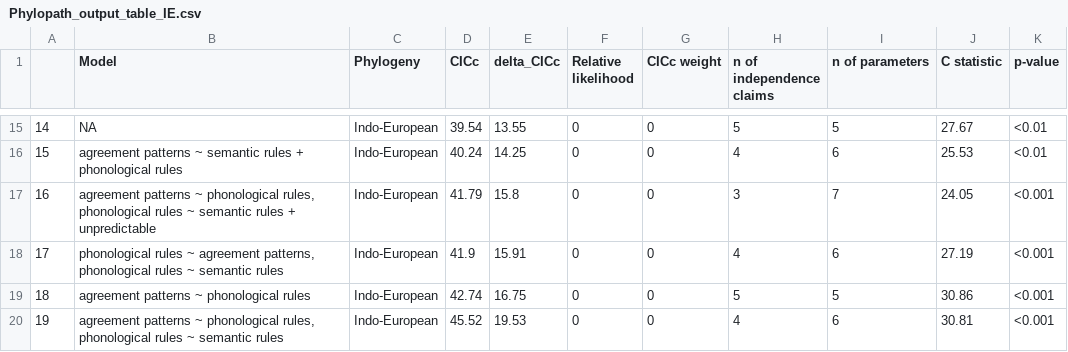
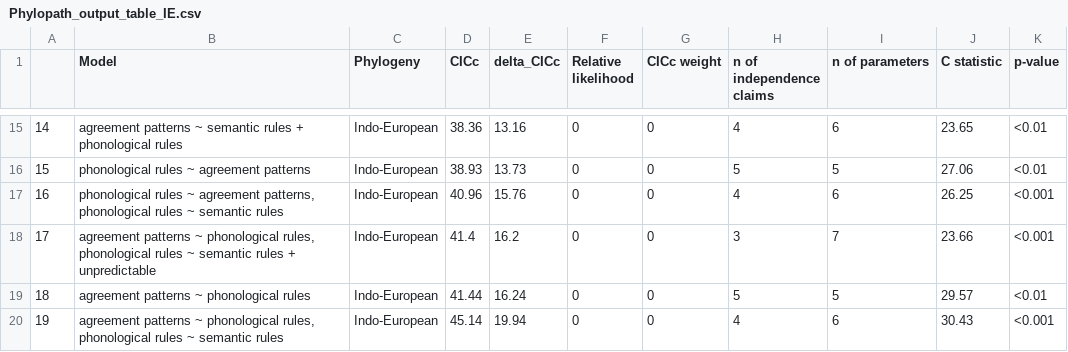
Before and after one commit to OlenaShcherbakova/Gender_complexity, a CSV file: output_tables/Phylopath_output_table_IE.csv, drawn as a sheet; only a part is shown, gaps mark what is left out; the diff covers the shown part only.

```diff
--- a/output_tables/Phylopath_output_table_IE.csv
+++ b/output_tables/Phylopath_output_table_IE.csv
@@ -15,6 +15,6 @@
-"14",NA,"Indo-European",39.54,13.55,0,0,5,5,27.67,"<0.01"
-"15","agreement patterns ~ semantic rules + phonological rules","Indo-European",40.24,14.25,0,0,4,6,25.53,"<0.01"
-"16","agreement patterns ~ phonological rules, phonological rules  ~ semantic rules + unpredictable","Indo-European",41.79,15.8,0,0,3,7,24.05,"<0.001"
-"17","phonological rules ~ agreement patterns, phonological rules ~ semantic rules","Indo-European",41.9,15.91,0,0,4,6,27.19,"<0.001"
-"18","agreement patterns ~ phonological rules","Indo-European",42.74,16.75,0,0,5,5,30.86,"<0.001"
-"19","agreement patterns ~ phonological rules, phonological rules ~ semantic rules","Indo-European",45.52,19.53,0,0,4,6,30.81,"<0.001"
+"14","agreement patterns ~ semantic rules + phonological rules","Indo-European",38.36,13.16,0,0,4,6,23.65,"<0.01"
+"15","phonological rules ~ agreement patterns","Indo-European",38.93,13.73,0,0,5,5,27.06,"<0.01"
+"16","phonological rules ~ agreement patterns, phonological rules ~ semantic rules","Indo-European",40.96,15.76,0,0,4,6,26.25,"<0.001"
+"17","agreement patterns ~ phonological rules, phonological rules  ~ semantic rules + unpredictable","Indo-European",41.4,16.2,0,0,3,7,23.66,"<0.001"
+"18","agreement patterns ~ phonological rules","Indo-European",41.44,16.24,0,0,5,5,29.57,"<0.01"
+"19","agreement patterns ~ phonological rules, phonological rules ~ semantic rules","Indo-European",45.14,19.94,0,0,4,6,30.43,"<0.001"
```
Also changed, not shown: 61 edited cells elsewhere in this file.
